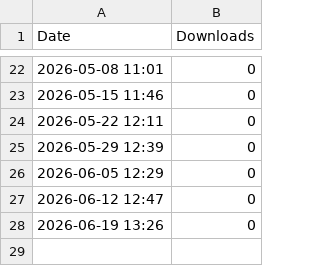
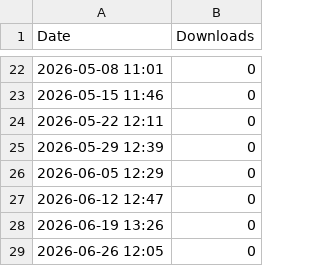
Before and after one commit to storyzetsu/huawei-manager-mobile, a CSV file: stats/history.csv, drawn as a sheet; only a part is shown, gaps mark what is left out.

```diff
--- a/stats/history.csv
+++ b/stats/history.csv
@@ -28 +28,2 @@ Date,Downloads
 2026-06-19 13:26,0
+2026-06-26 12:05,0
```
Also changed, not shown: 1 other file.
